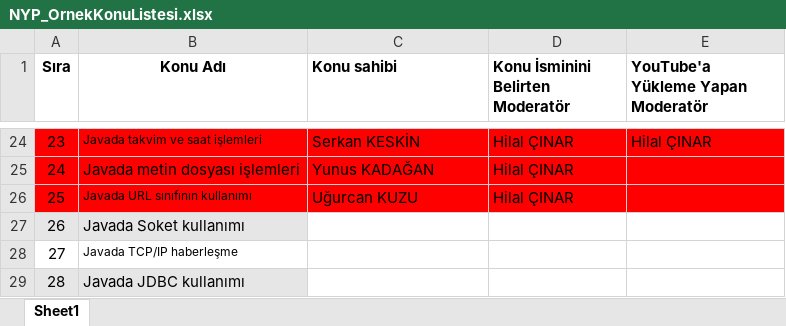
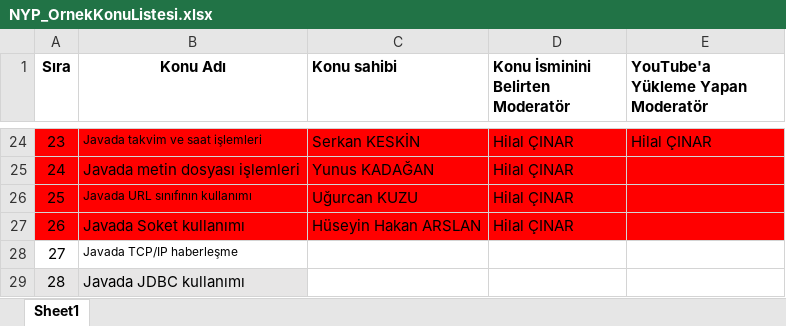
Before and after one commit to Bilgisayar-Muhendisligi-Dersleri/videoHazirlama, an Excel workbook: NYP_OrnekKonuListesi.xlsx, sheet Sheet1, drawn as a sheet; only a part is shown, gaps mark what is left out; values as stored, in another font and other column widths than the file's, no borders; the diff names each change by its address in the sheet, - before the commit and + after, or states it on an @@ line.

Commit message:
Update NYP_OrnekKonuListesi.xlsx

```diff
--- a/NYP_OrnekKonuListesi.xlsx (sheet Sheet1)
+++ b/NYP_OrnekKonuListesi.xlsx (sheet Sheet1)
-A27:B27 fill: #E7E6E6
+A27:B27 fill: #FF0000
-C27 (Konu sahibi): (empty)
+C27 (Konu sahibi): Hüseyin Hakan ARSLAN
-C27:E27 fill: none
+C27:E27 fill: #FF0000
-D27 (Konu İsminini Belirten Moderatör): (empty)
+D27 (Konu İsminini Belirten Moderatör): Hilal ÇINAR
```
